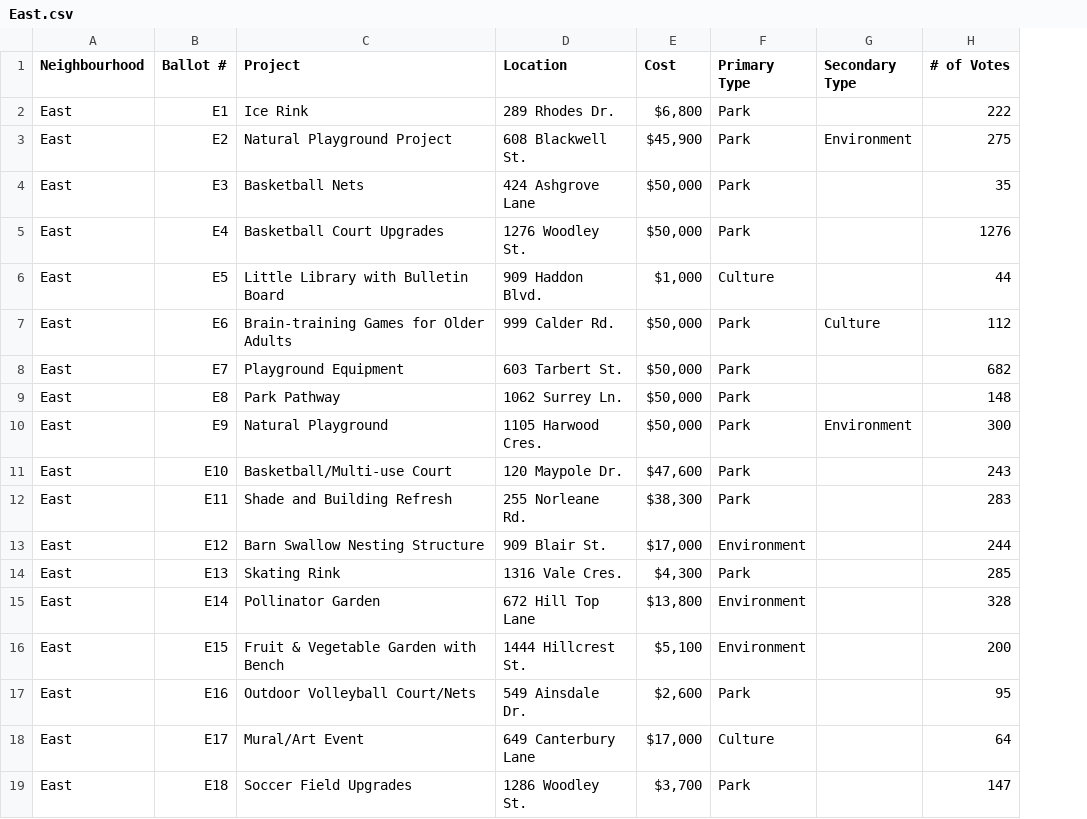
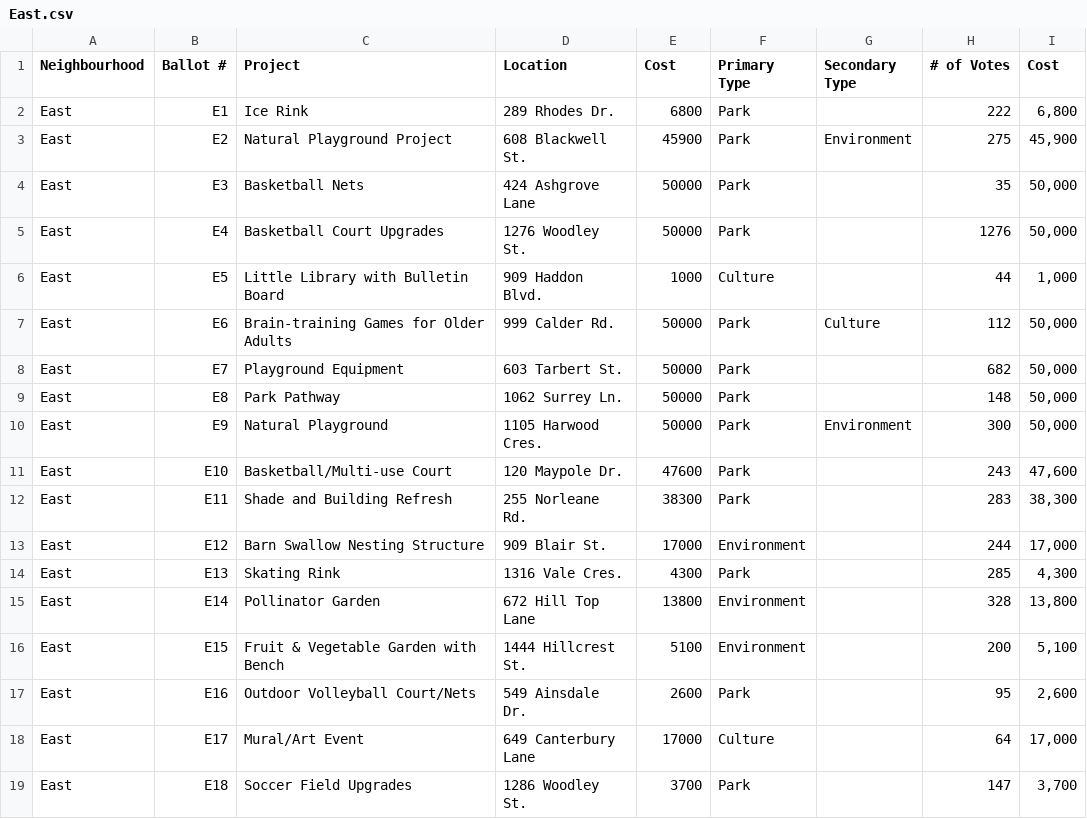
Before and after one commit to Sreelakshmi2513/Project, a CSV file: East.csv, drawn as a sheet; the diff names each change by its address in the sheet, - before the commit and + after, or states it on an @@ line.

```diff
--- a/East.csv
+++ b/East.csv
+column I (Cost), rows 2-19: 6,800 | 45,900 | 50,000 | 50,000 | 1,000 | 50,000 | 50,000 | 50,000 | 50,000 | 47,600 | 38,300 | 17,000 | 4,300 | 13,800 | 5,100 | 2,600 | 17,000 | 3,700
-E2 (Cost): $6,800
+E2 (Cost): 6800
-E3 (Cost): $45,900
+E3 (Cost): 45900
-E4:E5 (Cost): $50,000
+E4:E5 (Cost): 50000
-E6 (Cost): $1,000
+E6 (Cost): 1000
-E7:E10 (Cost): $50,000
+E7:E10 (Cost): 50000
-E11 (Cost): $47,600
+E11 (Cost): 47600
-E12 (Cost): $38,300
+E12 (Cost): 38300
-E13 (Cost): $17,000
+E13 (Cost): 17000
-E14 (Cost): $4,300
+E14 (Cost): 4300
-E15 (Cost): $13,800
+E15 (Cost): 13800
-E16 (Cost): $5,100
+E16 (Cost): 5100
-E17 (Cost): $2,600
+E17 (Cost): 2600
-E18 (Cost): $17,000
+E18 (Cost): 17000
-E19 (Cost): $3,700
+E19 (Cost): 3700
```
Also changed, not shown: Downtown.csv, West.csv.
